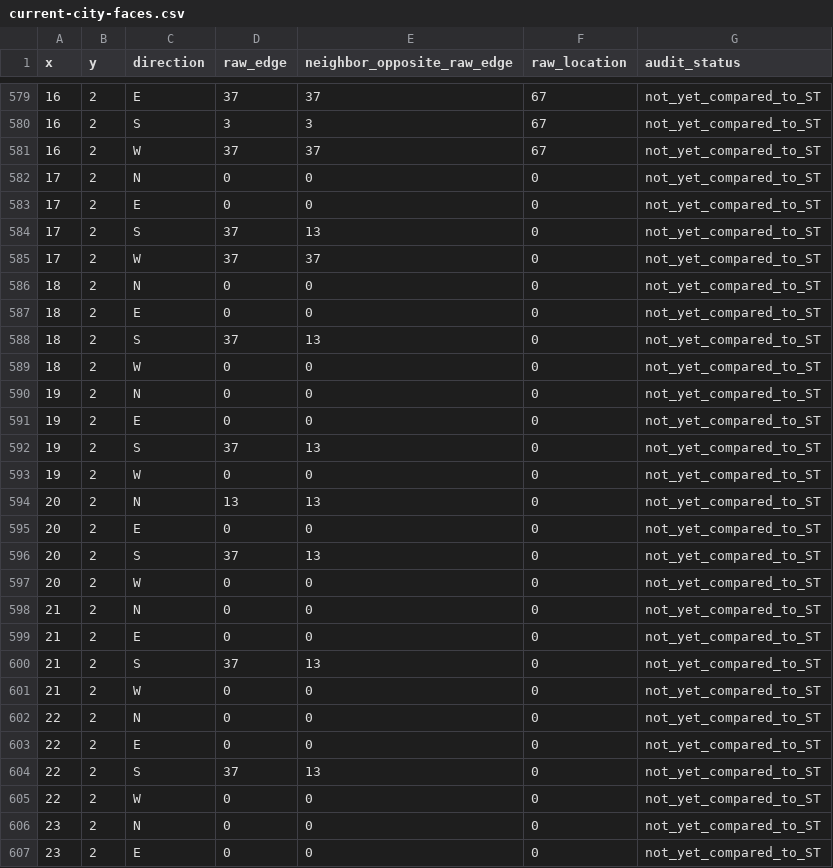
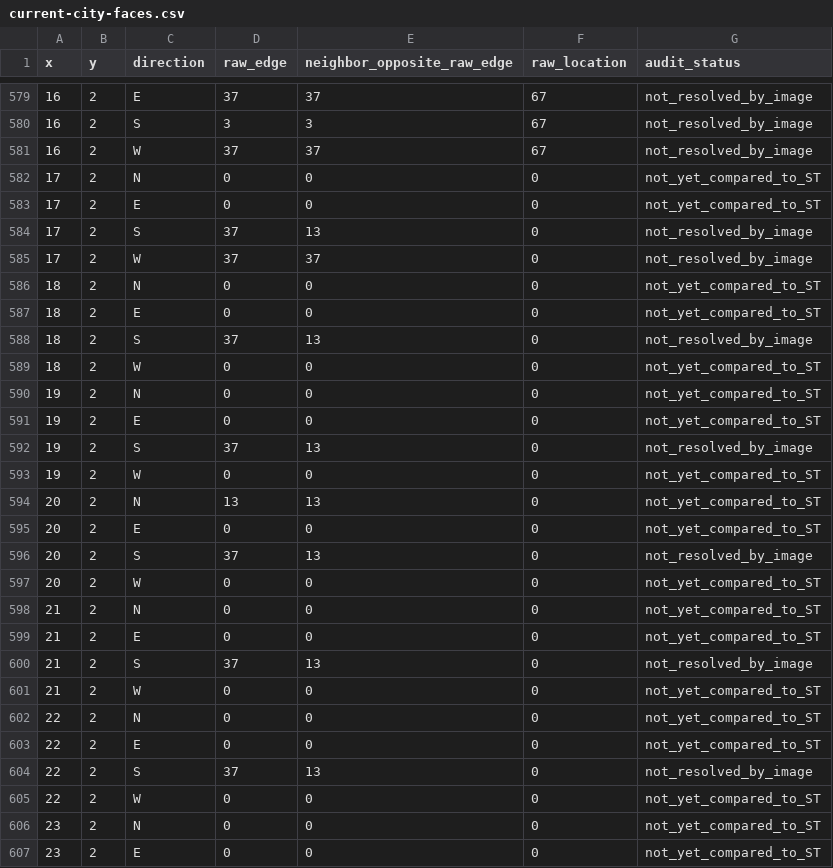
Before and after one commit to mcmcgreevy/Alternate-Reality-Continues, a CSV file: docs/s05/current-city-faces.csv, drawn as a sheet; only a part is shown, gaps mark what is left out; the diff covers the shown part only.

```diff
--- a/docs/s05/current-city-faces.csv
+++ b/docs/s05/current-city-faces.csv
@@ -579,11 +579,11 @@ x,y,direction,raw_edge,neighbor_opposite_raw_edge,raw_location,audit_status
-16,2,E,37,37,67,not_yet_compared_to_ST
-16,2,S,3,3,67,not_yet_compared_to_ST
-16,2,W,37,37,67,not_yet_compared_to_ST
+16,2,E,37,37,67,not_resolved_by_image
+16,2,S,3,3,67,not_resolved_by_image
+16,2,W,37,37,67,not_resolved_by_image
 17,2,N,0,0,0,not_yet_compared_to_ST
 17,2,E,0,0,0,not_yet_compared_to_ST
-17,2,S,37,13,0,not_yet_compared_to_ST
-17,2,W,37,37,0,not_yet_compared_to_ST
+17,2,S,37,13,0,not_resolved_by_image
+17,2,W,37,37,0,not_resolved_by_image
 18,2,N,0,0,0,not_yet_compared_to_ST
 18,2,E,0,0,0,not_yet_compared_to_ST
-18,2,S,37,13,0,not_yet_compared_to_ST
+18,2,S,37,13,0,not_resolved_by_image
 18,2,W,0,0,0,not_yet_compared_to_ST
@@ -591,3 +591,3 @@ x,y,direction,raw_edge,neighbor_opposite_raw_edge,raw_location,audit_status
 19,2,E,0,0,0,not_yet_compared_to_ST
-19,2,S,37,13,0,not_yet_compared_to_ST
+19,2,S,37,13,0,not_resolved_by_image
 19,2,W,0,0,0,not_yet_compared_to_ST
@@ -595,3 +595,3 @@ x,y,direction,raw_edge,neighbor_opposite_raw_edge,raw_location,audit_status
 20,2,E,0,0,0,not_yet_compared_to_ST
-20,2,S,37,13,0,not_yet_compared_to_ST
+20,2,S,37,13,0,not_resolved_by_image
 20,2,W,0,0,0,not_yet_compared_to_ST
@@ -599,3 +599,3 @@ x,y,direction,raw_edge,neighbor_opposite_raw_edge,raw_location,audit_status
 21,2,E,0,0,0,not_yet_compared_to_ST
-21,2,S,37,13,0,not_yet_compared_to_ST
+21,2,S,37,13,0,not_resolved_by_image
 21,2,W,0,0,0,not_yet_compared_to_ST
@@ -603,3 +603,3 @@ x,y,direction,raw_edge,neighbor_opposite_raw_edge,raw_location,audit_status
 22,2,E,0,0,0,not_yet_compared_to_ST
-22,2,S,37,13,0,not_yet_compared_to_ST
+22,2,S,37,13,0,not_resolved_by_image
 22,2,W,0,0,0,not_yet_compared_to_ST
```
Also changed, not shown: 134 edited cells elsewhere in this file, docs/s05/candidate-st-face-comparison.csv, 10 other files.
